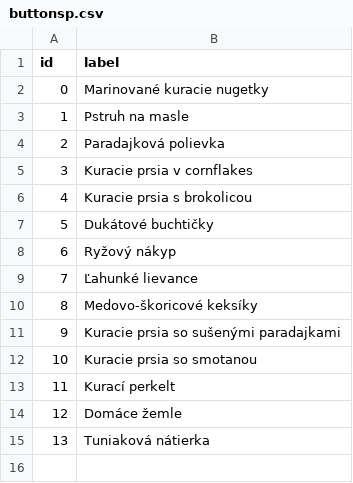
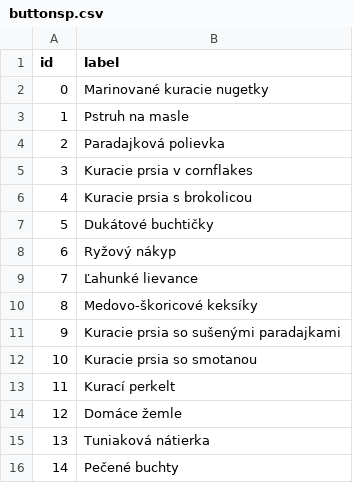
Before and after one commit to CiernaBaca/recepty, a CSV file: buttonsp.csv, drawn as a sheet.

Commit message:
Cocktokit baby

```diff
--- a/buttonsp.csv
+++ b/buttonsp.csv
@@ -15 +15,2 @@ id,label
 13,Tuniaková nátierka
+14,Pečené buchty
```
